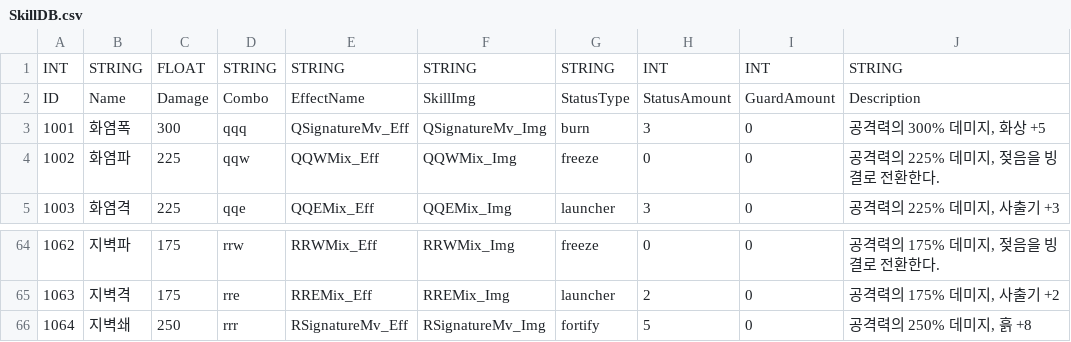
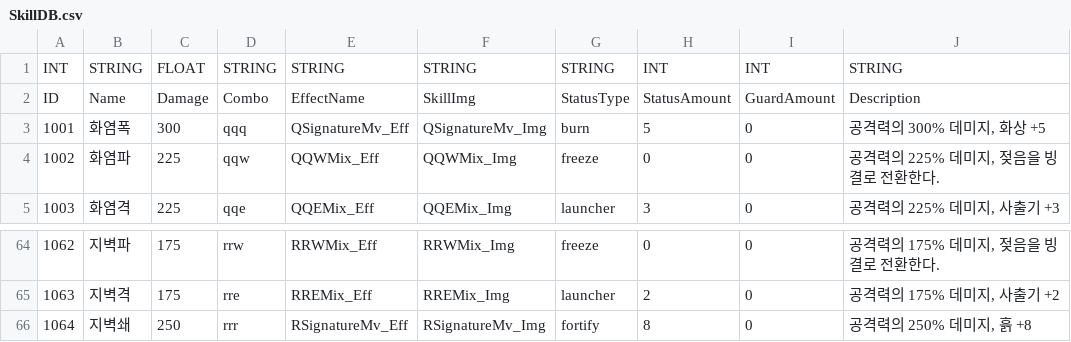
Before and after one commit to namtik/CapstonePR, a CSV file: Assets/Resources/SkillDB.csv, drawn as a sheet; only a part is shown, gaps mark what is left out.

```diff
--- a/Assets/Resources/SkillDB.csv
+++ b/Assets/Resources/SkillDB.csv
@@ -2,3 +2,3 @@
 ID,Name,Damage,Combo,EffectName,SkillImg,StatusType,StatusAmount,GuardAmount,Description
-1001,화염폭,300,qqq,QSignatureMv_Eff,QSignatureMv_Img,burn,3,0,"공격력의 300% 데미지, 화상 +5"
+1001,화염폭,300,qqq,QSignatureMv_Eff,QSignatureMv_Img,burn,5,0,"공격력의 300% 데미지, 화상 +5"
 1002,화염파,225,qqw,QQWMix_Eff,QQWMix_Img,freeze,0,0,"공격력의 225% 데미지, 젖음을 빙결로 전환한다."
@@ -65,2 +65,2 @@ ID,Name,Damage,Combo,EffectName,SkillImg,StatusType,StatusAmount,GuardAmount,Des
 1063,지벽격,175,rre,RREMix_Eff,RREMix_Img,launcher,2,0,"공격력의 175% 데미지, 사출기 +2"
-1064,지벽쇄,250,rrr,RSignatureMv_Eff,RSignatureMv_Img,fortify,5,0,"공격력의 250% 데미지, 흙 +8"
+1064,지벽쇄,250,rrr,RSignatureMv_Eff,RSignatureMv_Img,fortify,8,0,"공격력의 250% 데미지, 흙 +8"
```
Also changed, not shown: 6 other files.
